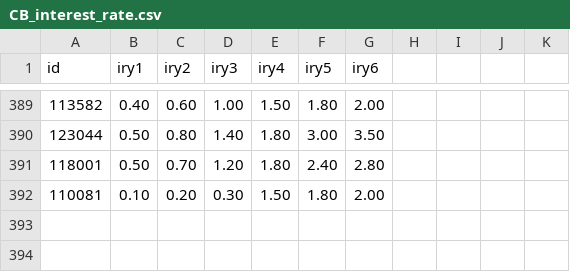
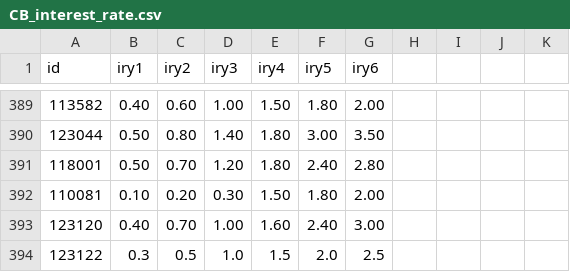
Before and after one commit to ijayden-lung/invest, a CSV file: CB_interest_rate.csv, drawn as a sheet; only a part is shown, gaps mark what is left out; the diff names each change by its address in the sheet, - before the commit and + after, or states it on an @@ line.

```diff
--- a/CB_interest_rate.csv
+++ b/CB_interest_rate.csv
+row 393: 123120 | 0.40 | 0.70 | 1.00 | 1.60 | 2.40 | 3.00
+row 394: 123122 | 0.3 | 0.5 | 1.0 | 1.5 | 2.0 | 2.5
```
Also changed, not shown: coef_history.csv, db_history.csv, 8 other files.
